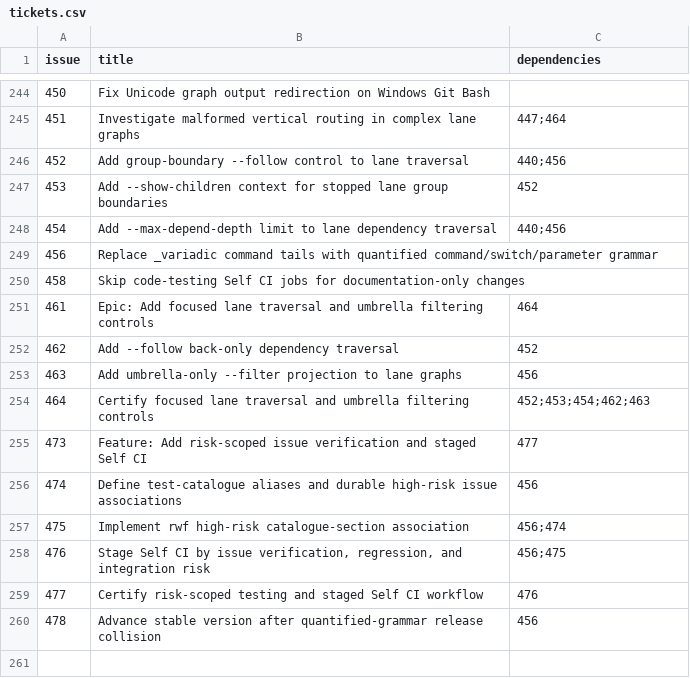
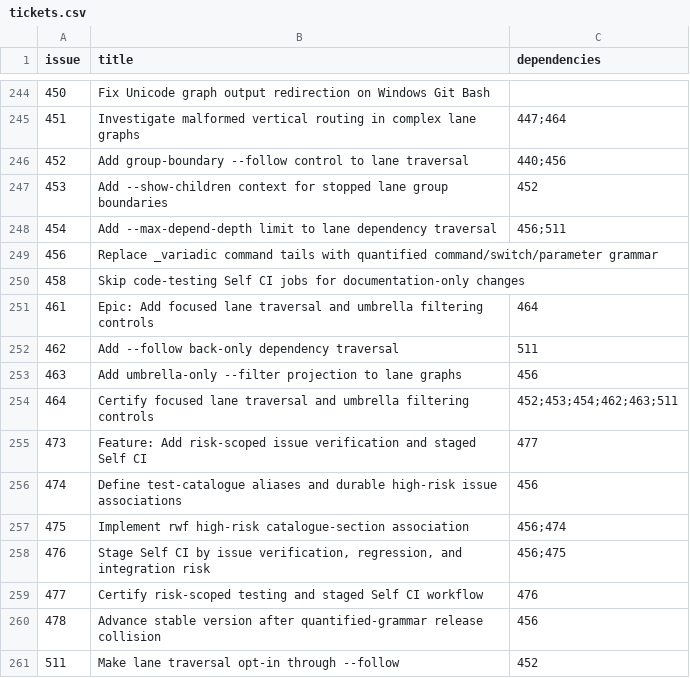
Before and after one commit to Ma-XX-oN/RepoWorkflow, a CSV file: .repoworkflow/tickets.csv, drawn as a sheet; only a part is shown, gaps mark what is left out.

Commit message:
Record opt-in traversal ticket dependencies for #511

```diff
--- a/.repoworkflow/tickets.csv
+++ b/.repoworkflow/tickets.csv
@@ -247,3 +247,3 @@ issue,title,dependencies
 453,Add --show-children context for stopped lane group boundaries,452
-454,Add --max-depend-depth limit to lane dependency traversal,440;456
+454,Add --max-depend-depth limit to lane dependency traversal,456;511
 456,Replace _variadic command tails with quantified command/switch/parameter grammar,
@@ -251,5 +251,5 @@ issue,title,dependencies
 461,Epic: Add focused lane traversal and umbrella filtering controls,464
-462,Add --follow back-only dependency traversal,452
+462,Add --follow back-only dependency traversal,511
 463,Add umbrella-only --filter projection to lane graphs,456
-464,Certify focused lane traversal and umbrella filtering controls,452;453;454;462;463
+464,Certify focused lane traversal and umbrella filtering controls,452;453;454;462;463;511
 473,"Feature: Add risk-scoped issue verification and staged Self CI",477
@@ -260 +260,2 @@ issue,title,dependencies
 478,Advance stable version after quantified-grammar release collision,456
+511,Make lane traversal opt-in through --follow,452
```
